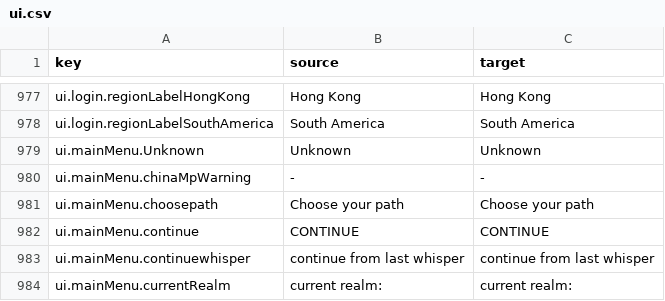
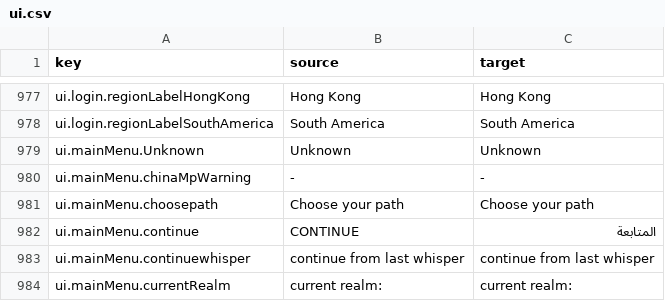
Before and after one commit to 2Pz/NoRestForTheWicked-Arabic, a CSV file: translations/ar/ui.csv, drawn as a sheet; only a part is shown, gaps mark what is left out; the diff names each change by its address in the sheet, - before the commit and + after, or states it on an @@ line.

Commit message:
New translations ui.csv (Arabic)
[ci skip]

```diff
--- a/translations/ar/ui.csv
+++ b/translations/ar/ui.csv
-C982 (target): CONTINUE
+C982 (target): المتابعة
```
